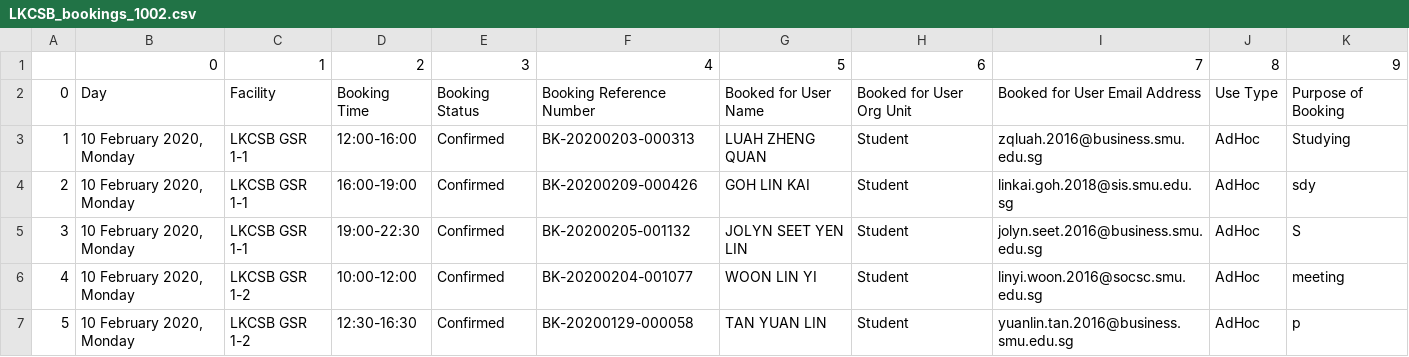
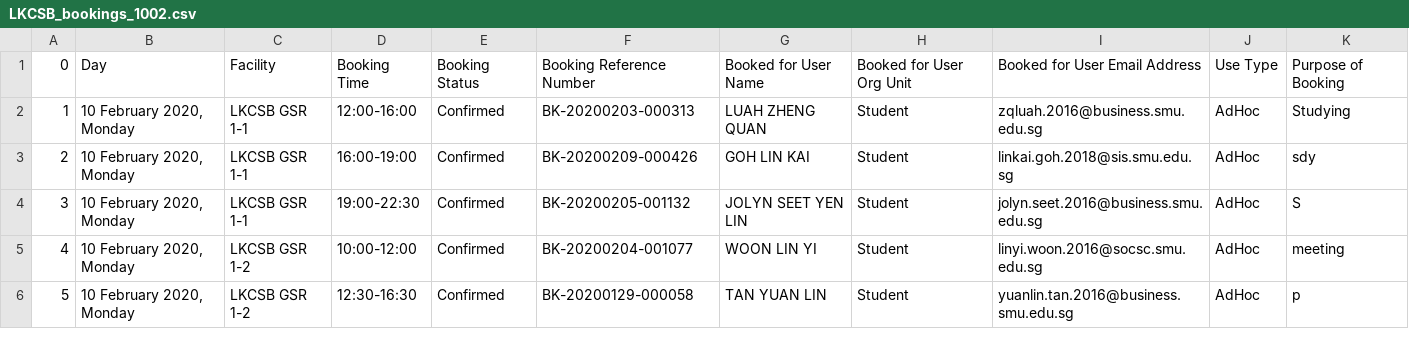
Before and after one commit to y4nrui/SMU-BIA-DAP-Project-1920, a CSV file: Data/LKCSB_bookings_1002.csv, drawn as a sheet; only a part is shown.

Commit message:
Removed the first row (was previously indexes)

```diff
--- a/Data/LKCSB_bookings_1002.csv
+++ b/Data/LKCSB_bookings_1002.csv
@@ -1,2 +1 @@
-,0,1,2,3,4,5,6,7,8,9
 0,Day,Facility,Booking Time,Booking Status,Booking Reference Number,Booked for User Name,Booked for User Org Unit,Booked for User Email Address,Use Type,Purpose of Booking
```
